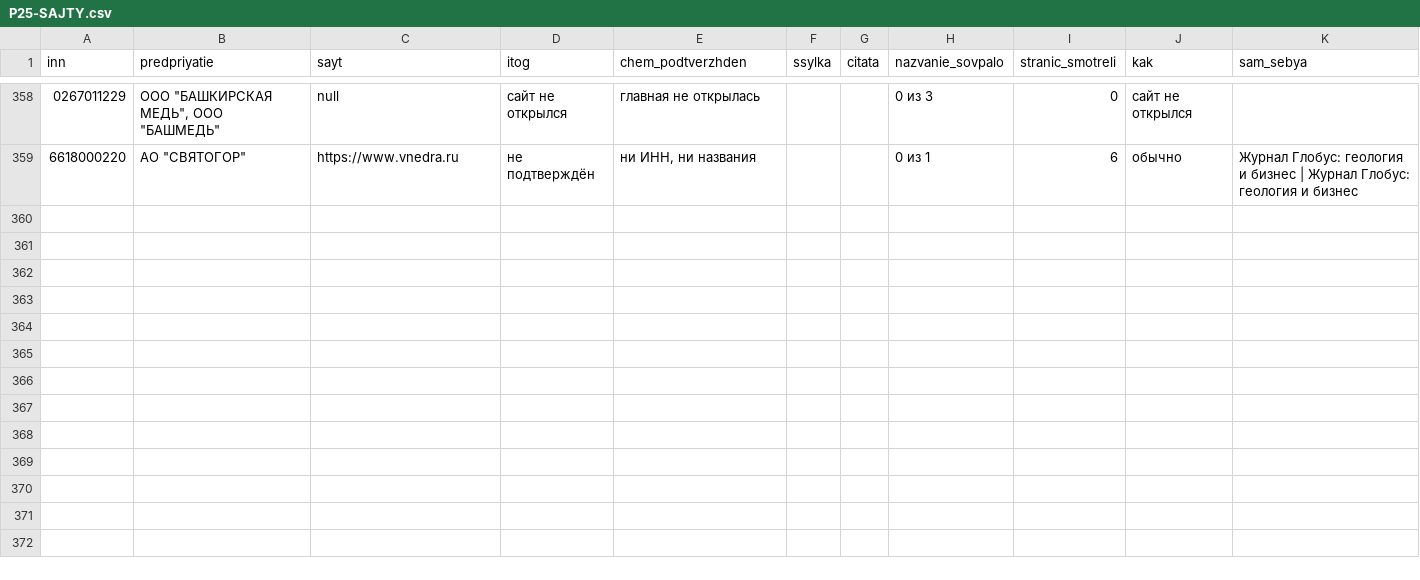
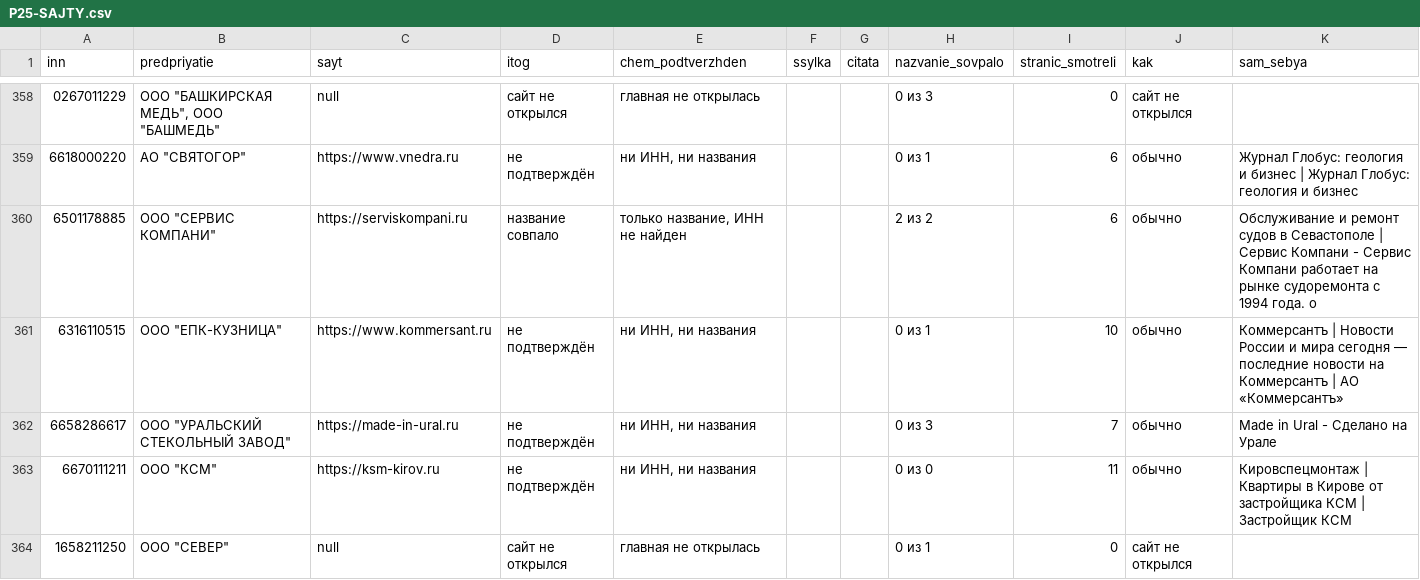
Before and after one commit to kirillrand4-alt/avto, a CSV file: seo-texts/engineers-lens/P25-SAJTY.csv, drawn as a sheet; only a part is shown, gaps mark what is left out; the diff covers the shown part only.

```diff
--- a/seo-texts/engineers-lens/P25-SAJTY.csv
+++ b/seo-texts/engineers-lens/P25-SAJTY.csv
@@ -359 +359,6 @@
 6618000220;"АО ""СВЯТОГОР""";https://www.vnedra.ru;не подтверждён;ни ИНН, ни названия;;;0 из 1;6;обычно;Журнал Глобус: геология и бизнес | Журнал Глобус: геология и бизнес
+6501178885;"ООО ""СЕРВИС КОМПАНИ""";https://serviskompani.ru;название совпало;только название, ИНН не найден;;;2 из 2;6;обычно;Обслуживание и ремонт судов в Севастополе | Сервис Компани - Сервис Компани работает на рынке судоремонта с 1994 года. о
+6316110515;"ООО ""ЕПК-КУЗНИЦА""";https://www.kommersant.ru;не подтверждён;ни ИНН, ни названия;;;0 из 1;10;обычно;Коммерсантъ | Новости России и мира сегодня — последние новости на Коммерсантъ | АО «Коммерсантъ»
+6658286617;"ООО ""УРАЛЬСКИЙ СТЕКОЛЬНЫЙ ЗАВОД""";https://made-in-ural.ru;не подтверждён;ни ИНН, ни названия;;;0 из 3;7;обычно;Made in Ural - Сделано на Урале
+6670111211;"ООО ""КСМ""";https://ksm-kirov.ru;не подтверждён;ни ИНН, ни названия;;;0 из 0;11;обычно;Кировспецмонтаж | Квартиры в Кирове от застройщика КСМ | Застройщик КСМ
+1658211250;"ООО ""СЕВЕР""";null;сайт не открылся;главная не открылась;;;0 из 1;0;сайт не открылся;
```
Also changed, not shown: 5 added rows elsewhere in this file, seo-texts/engineers-lens/P25-LYUDI-S-SAJTOV.csv, seo-texts/engineers-lens/P25-eis-zhurnal.csv, 5 other files.
